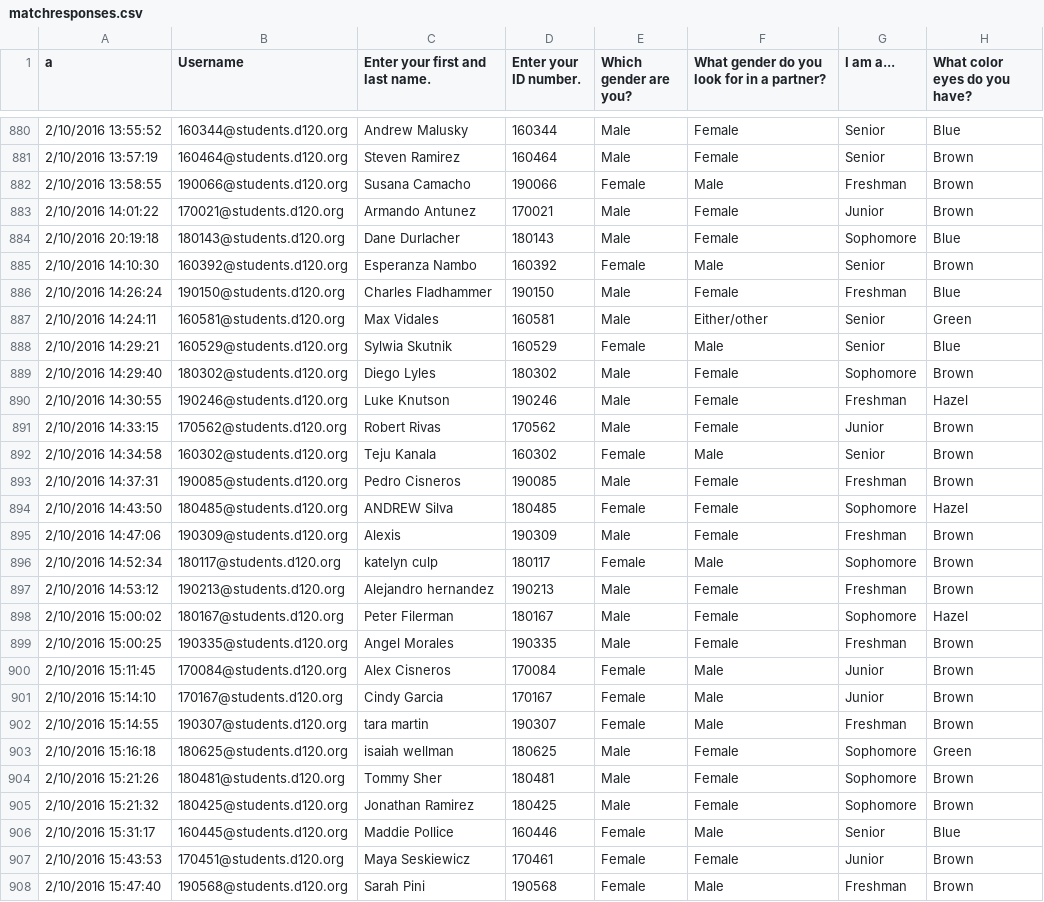
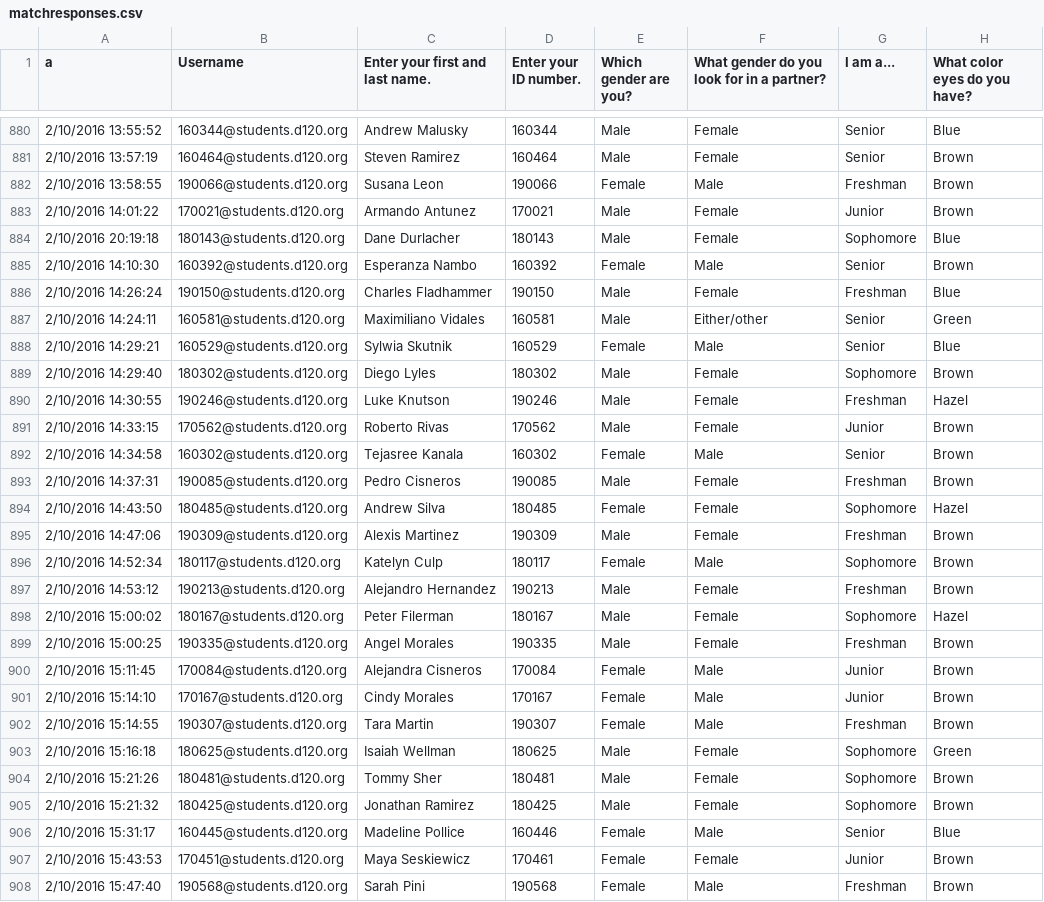
Before and after one commit to MHSByteClub/mhsbyteclub.github.io, a CSV file: matchresponses.csv, drawn as a sheet; only a part is shown, gaps mark what is left out; the diff covers the shown part only; the diff names each change by its address in the sheet, - before the commit and + after, or states it on an @@ line.

```diff
--- a/matchresponses.csv
+++ b/matchresponses.csv
-C882 (Enter your first and last name.): Susana Camacho
+C882 (Enter your first and last name.): Susana Leon
-C887 (Enter your first and last name.): Max Vidales
+C887 (Enter your first and last name.): Maximiliano Vidales
-C891 (Enter your first and last name.): Robert Rivas
+C891 (Enter your first and last name.): Roberto Rivas
-C892 (Enter your first and last name.): Teju Kanala
+C892 (Enter your first and last name.): Tejasree Kanala
-C894 (Enter your first and last name.): ANDREW Silva
+C894 (Enter your first and last name.): Andrew Silva
-C895 (Enter your first and last name.): Alexis
+C895 (Enter your first and last name.): Alexis Martinez
-C896 (Enter your first and last name.): katelyn culp
+C896 (Enter your first and last name.): Katelyn Culp
-C897 (Enter your first and last name.): Alejandro hernandez
+C897 (Enter your first and last name.): Alejandro Hernandez
-C900 (Enter your first and last name.): Alex Cisneros
+C900 (Enter your first and last name.): Alejandra Cisneros
-C901 (Enter your first and last name.): Cindy Garcia
+C901 (Enter your first and last name.): Cindy Morales
-C902 (Enter your first and last name.): tara martin
+C902 (Enter your first and last name.): Tara Martin
-C903 (Enter your first and last name.): isaiah wellman
+C903 (Enter your first and last name.): Isaiah Wellman
-C906 (Enter your first and last name.): Maddie Pollice
+C906 (Enter your first and last name.): Madeline Pollice
```
Also changed, not shown: 1 added row and 36 edited cells elsewhere in this file.
